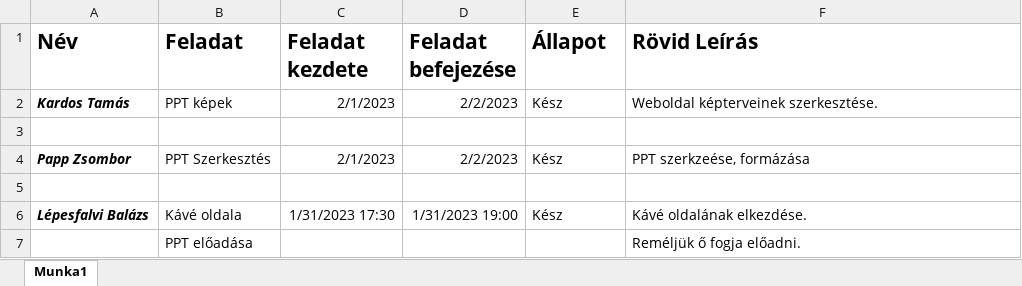
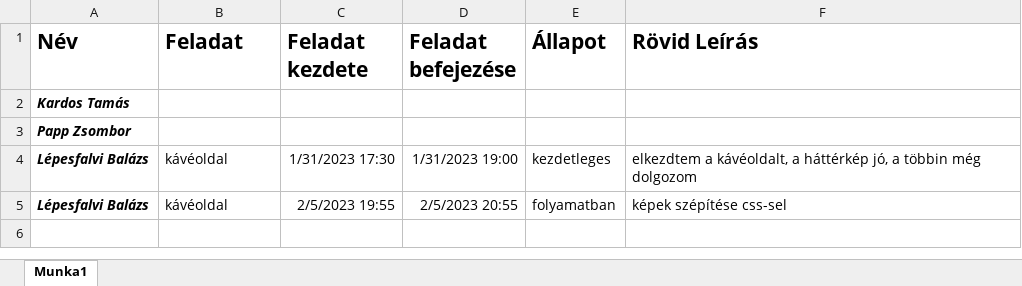
Before and after one commit to Tomi126/Lucky-Kavezo-Project-PKL, an Excel workbook: Tablazat.xlsx, sheet Munka1, drawn as a sheet; values as stored, in another font and other column widths than the file's, no borders; removed rows and columns are numbered as before the commit, all else as after; the diff names each change by its address in the sheet, - before the commit and + after, or states it on an @@ line.

Commit message:
képek szépítése

```diff
--- a/Tablazat.xlsx (sheet Munka1)
+++ b/Tablazat.xlsx (sheet Munka1)
-row 2: Kardos Tamás | PPT képek | 2/1/2023 | 2/2/2023 | Kész | Weboldal képterveinek szerkesztése.
-A2 (Név): (empty)
+A2 (Név): Kardos Tamás
-row 4: Papp Zsombor | PPT Szerkesztés | 2/1/2023 | 2/2/2023 | Kész | PPT szerkzeése, formázása
-A3 (Név): (empty)
+A3 (Név): Papp Zsombor
-B4 (Feladat): Kávé oldala
+B4 (Feladat): kávéoldal
-E4 (Állapot): Kész
+E4 (Állapot): kezdetleges
-F4 (Rövid Leírás): Kávé oldalának elkezdése.
+F4 (Rövid Leírás): elkezdtem a kávéoldalt, a háttérkép jó, a többin még dolgozom
-row 7:  | PPT előadása |  |  |  | Reméljük ő fogja előadni.
+row 5: Lépesfalvi Balázs | kávéoldal | 2/5/2023 19:55 | 2/5/2023 20:55 | folyamatban | képek szépítése css-sel
```
Also changed, not shown: 6 other files.
